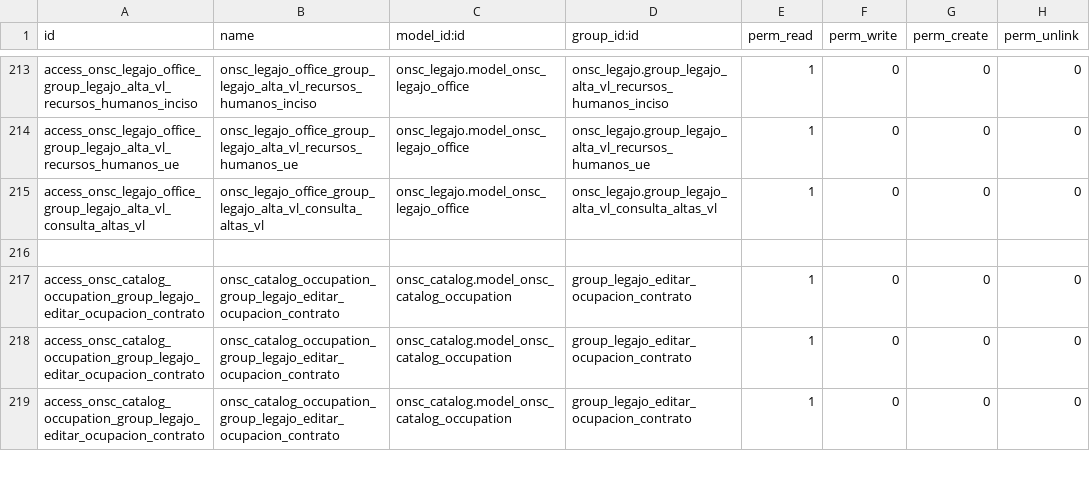
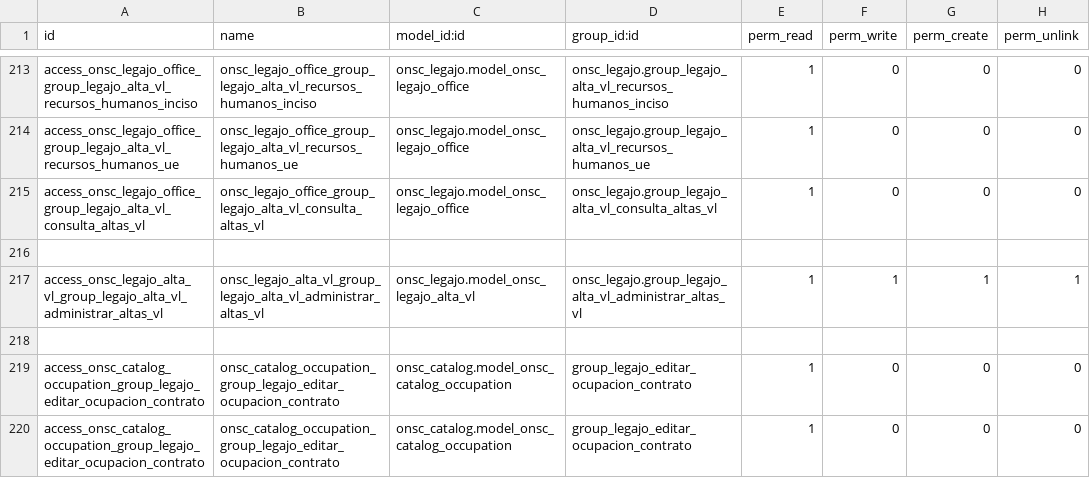
Before and after one commit to AtelUruguay/ONSC, a CSV file: onsc_legajo/security/ir.model.access.csv, drawn as a sheet; only a part is shown, gaps mark what is left out; the shorter side is filled out with more unchanged rows; the diff names each change by its address in the sheet, - before the commit and + after, or states it on an @@ line.

```diff
--- a/onsc_legajo/security/ir.model.access.csv
+++ b/onsc_legajo/security/ir.model.access.csv
+row 217: access_onsc_legajo_alta_vl_group_legajo_alta_vl_administrar_altas_vl | onsc_legajo_alta_vl_group_legajo_alta_vl_administrar_altas_vl | onsc_legajo.model_onsc_legajo_alta_vl | onsc_legajo.group_legajo_alta_vl_administrar_altas_vl | 1 | 1 | 1 | 1
+row 218: (empty)
```
Also changed, not shown: onsc_cv_digital_legajo/security/ir.model.access.csv, 5 other files.
